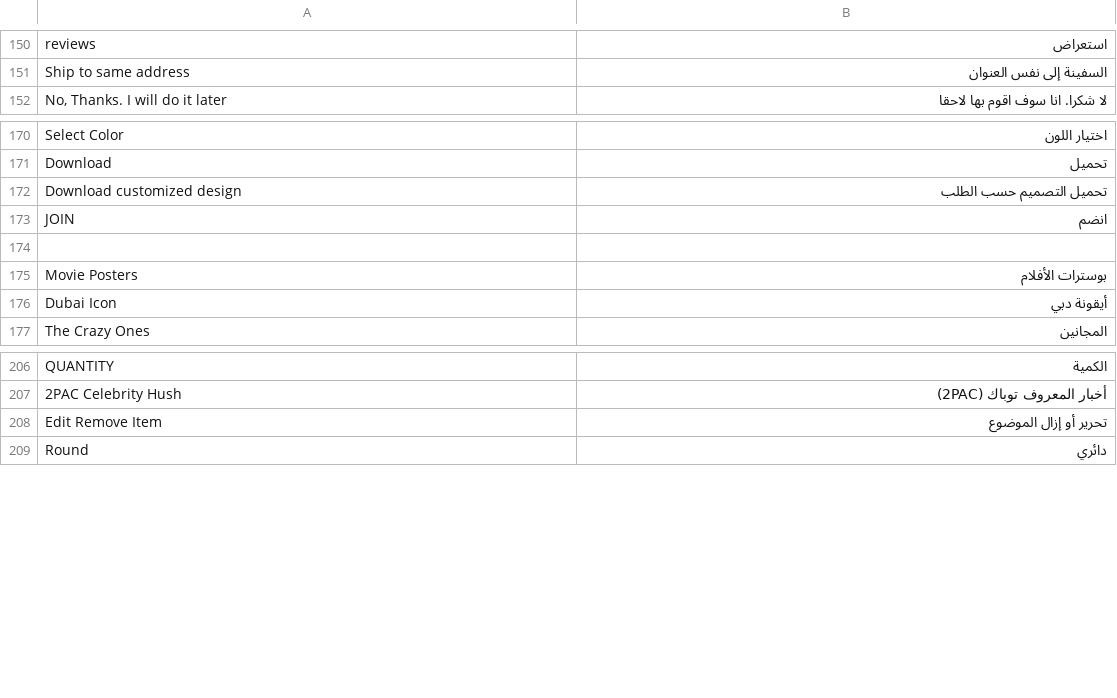
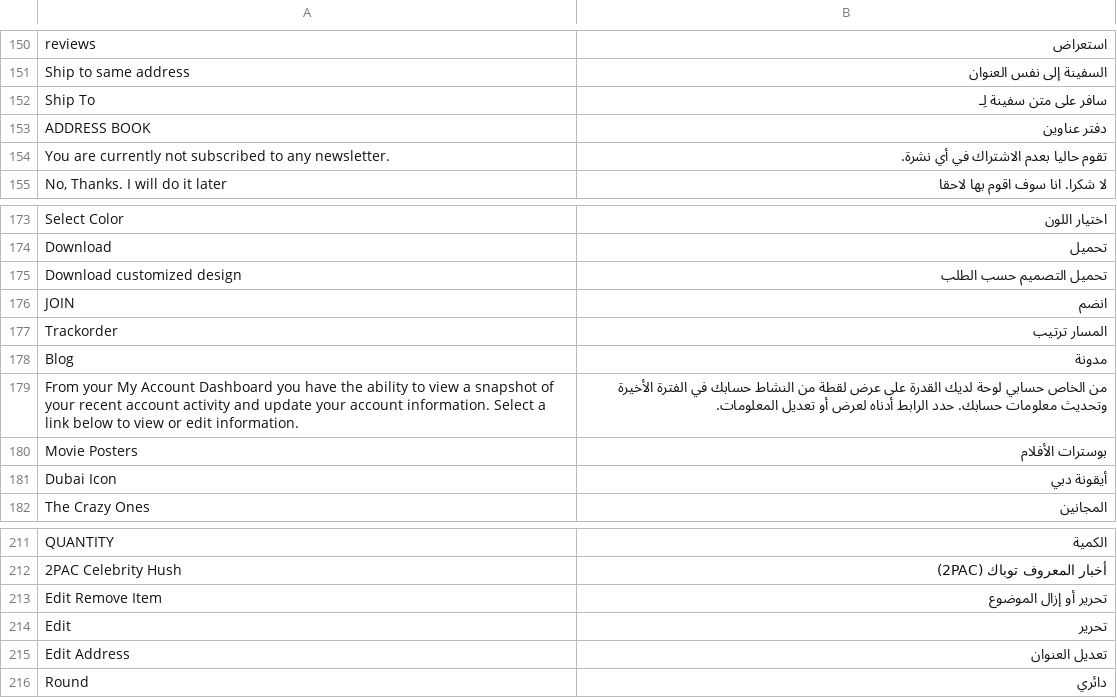
Before and after one commit to chkashif167/creo, a CSV file: app/design/frontend/base/default/locale/ar_SA/translate.csv, drawn as a sheet; only a part is shown, gaps mark what is left out; addresses are those after the commit; the diff names each change by its address in the sheet, - before the commit and + after, or states it on an @@ line.

```diff
--- a/app/design/frontend/base/default/locale/ar_SA/translate.csv
+++ b/app/design/frontend/base/default/locale/ar_SA/translate.csv
+row 152: Ship To | سافر على متن سفينة لِـ
+row 153: ADDRESS BOOK | دفتر عناوين
+row 154: You are currently not subscribed to any newsletter. | تقوم حاليا بعدم الاشتراك في أي نشرة.
-row 177: (empty)
+row 177: Trackorder | المسار ترتيب
+row 178: Blog | مدونة
+row 179: From your My Account Dashboard you have the ability to view a snapshot of your recent account activity and update your account information. Select a link below to view or edit information. | من الخاص حسابي لوحة لديك القدرة على عرض لقطة من النشاط حسابك في الفترة الأخيرة وتحديث معلومات حسابك. حدد الرابط أدناه لعرض أو تعديل المعلومات.
+row 214: Edit | تحرير
+row 215: Edit Address | تعديل العنوان
```
Also changed, not shown: 2 other files.
